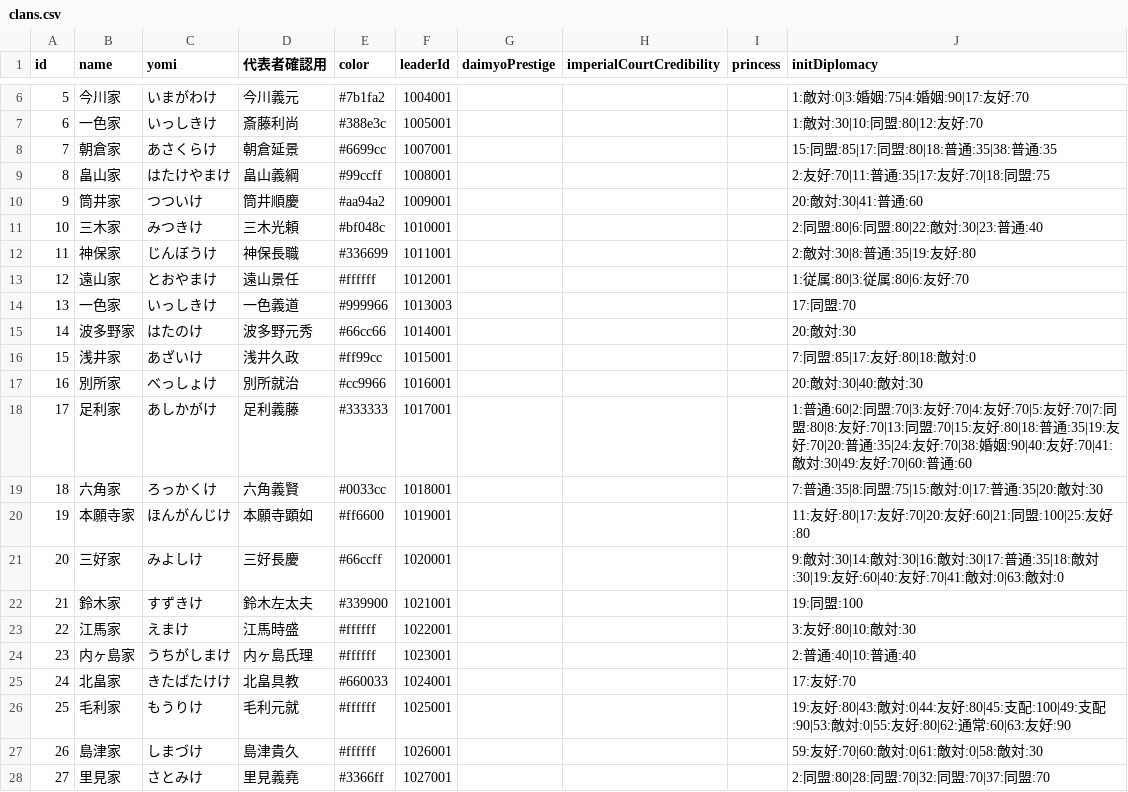
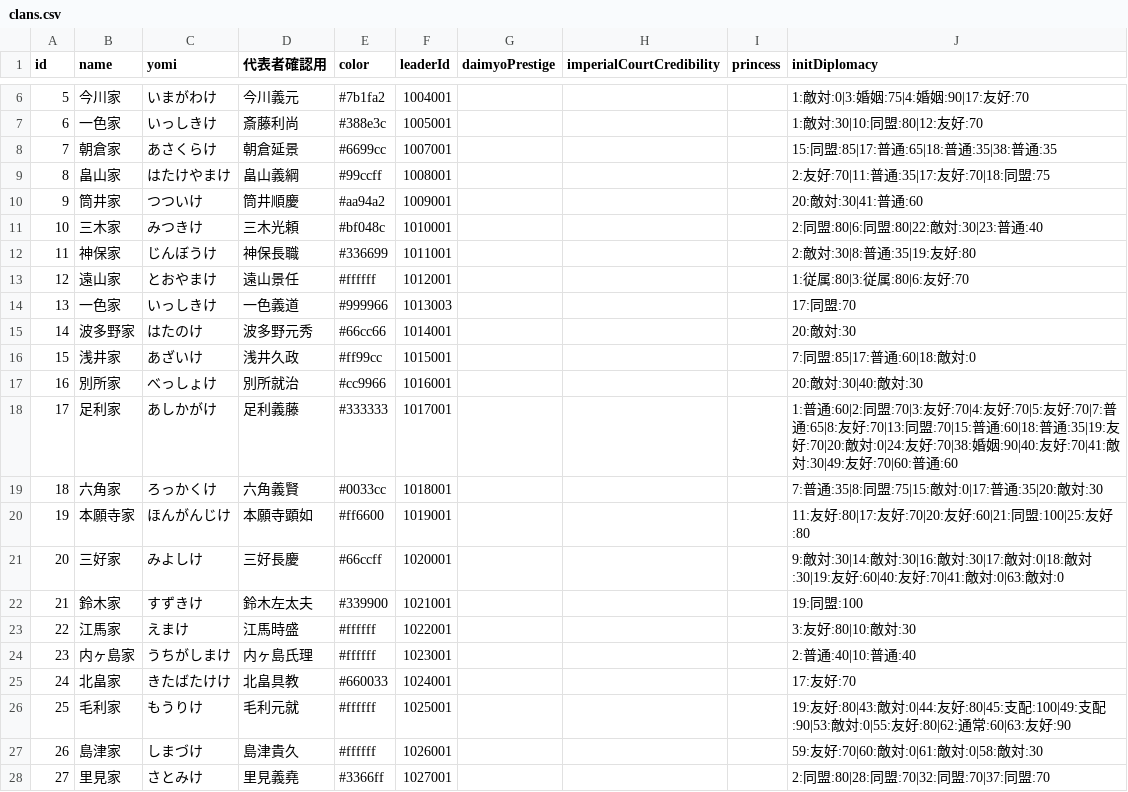
Before and after one commit to actrsys/sengoku-hadou, a CSV file: data/scenarios/1560_okehazama/clans.csv, drawn as a sheet; only a part is shown, gaps mark what is left out.

Commit message:
Add files via upload

```diff
--- a/data/scenarios/1560_okehazama/clans.csv
+++ b/data/scenarios/1560_okehazama/clans.csv
@@ -7,3 +7,3 @@ id,name,yomi,代表者確認用,color,leaderId,daimyoPrestige,imperialCourtCredi
 6,一色家,いっしきけ,斎藤利尚,#388e3c,1005001,,,,1:敵対:30|10:同盟:80|12:友好:70
-7,朝倉家,あさくらけ,朝倉延景,#6699cc,1007001,,,,15:同盟:85|17:同盟:80|18:普通:35|38:普通:35
+7,朝倉家,あさくらけ,朝倉延景,#6699cc,1007001,,,,15:同盟:85|17:普通:65|18:普通:35|38:普通:35
 8,畠山家,はたけやまけ,畠山義綱,#99ccff,1008001,,,,2:友好:70|11:普通:35|17:友好:70|18:同盟:75
@@ -15,8 +15,8 @@ id,name,yomi,代表者確認用,color,leaderId,daimyoPrestige,imperialCourtCredi
 14,波多野家,はたのけ,波多野元秀,#66cc66,1014001,,,,20:敵対:30
-15,浅井家,あざいけ,浅井久政,#ff99cc,1015001,,,,7:同盟:85|17:友好:80|18:敵対:0
+15,浅井家,あざいけ,浅井久政,#ff99cc,1015001,,,,7:同盟:85|17:普通:60|18:敵対:0
 16,別所家,べっしょけ,別所就治,#cc9966,1016001,,,,20:敵対:30|40:敵対:30
-17,足利家,あしかがけ,足利義藤,#333333,1017001,,,,1:普通:60|2:同盟:70|3:友好:70|4:友好:70|5:友好:70|7:同盟:80|8:友好:70|13:同盟:70|15:友好:80|18:普通:35|19:友好:70|20:普通:35|24:友好:70|38:婚姻:90|40:友好:70|41:敵対:30|49:友好:70|60:普通:60
+17,足利家,あしかがけ,足利義藤,#333333,1017001,,,,1:普通:60|2:同盟:70|3:友好:70|4:友好:70|5:友好:70|7:普通:65|8:友好:70|13:同盟:70|15:普通:60|18:普通:35|19:友好:70|20:敵対:0|24:友好:70|38:婚姻:90|40:友好:70|41:敵対:30|49:友好:70|60:普通:60
 18,六角家,ろっかくけ,六角義賢,#0033cc,1018001,,,,7:普通:35|8:同盟:75|15:敵対:0|17:普通:35|20:敵対:30
 19,本願寺家,ほんがんじけ,本願寺顕如,#ff6600,1019001,,,,11:友好:80|17:友好:70|20:友好:60|21:同盟:100|25:友好:80
-20,三好家,みよしけ,三好長慶,#66ccff,1020001,,,,9:敵対:30|14:敵対:30|16:敵対:30|17:普通:35|18:敵対:30|19:友好:60|40:友好:70|41:敵対:0|63:敵対:0
+20,三好家,みよしけ,三好長慶,#66ccff,1020001,,,,9:敵対:30|14:敵対:30|16:敵対:30|17:敵対:0|18:敵対:30|19:友好:60|40:友好:70|41:敵対:0|63:敵対:0
 21,鈴木家,すずきけ,鈴木左太夫,#339900,1021001,,,,19:同盟:100
```
